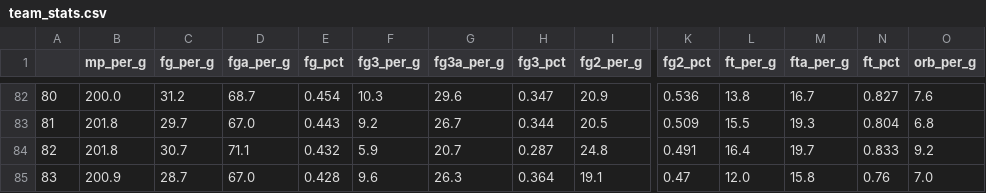
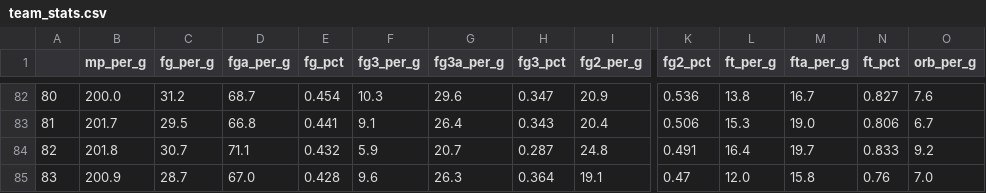
Before and after one commit to willcholden/wnba_predictions, a CSV file: team_stats.csv, drawn as a sheet; only a part is shown, gaps mark what is left out; the diff covers the shown part only; the diff names each change by its address in the sheet, - before the commit and + after, or states it on an @@ line.

```diff
--- a/team_stats.csv
+++ b/team_stats.csv
-B83 (mp_per_g): 201.8
+B83 (mp_per_g): 201.7
-C83 (fg_per_g): 29.7
+C83 (fg_per_g): 29.5
-D83 (fga_per_g): 67.0
+D83 (fga_per_g): 66.8
-E83 (fg_pct): 0.443
+E83 (fg_pct): 0.441
-F83 (fg3_per_g): 9.2
+F83 (fg3_per_g): 9.1
-G83 (fg3a_per_g): 26.7
+G83 (fg3a_per_g): 26.4
-H83 (fg3_pct): 0.344
+H83 (fg3_pct): 0.343
-I83 (fg2_per_g): 20.5
+I83 (fg2_per_g): 20.4
-K83 (fg2_pct): 0.509
+K83 (fg2_pct): 0.506
-L83 (ft_per_g): 15.5
+L83 (ft_per_g): 15.3
-M83 (fta_per_g): 19.3
+M83 (fta_per_g): 19.0
-N83 (ft_pct): 0.804
+N83 (ft_pct): 0.806
-O83 (orb_per_g): 6.8
+O83 (orb_per_g): 6.7
```
Also changed, not shown: 64 edited cells elsewhere in this file, matchup_stats.csv, 6 other files.
